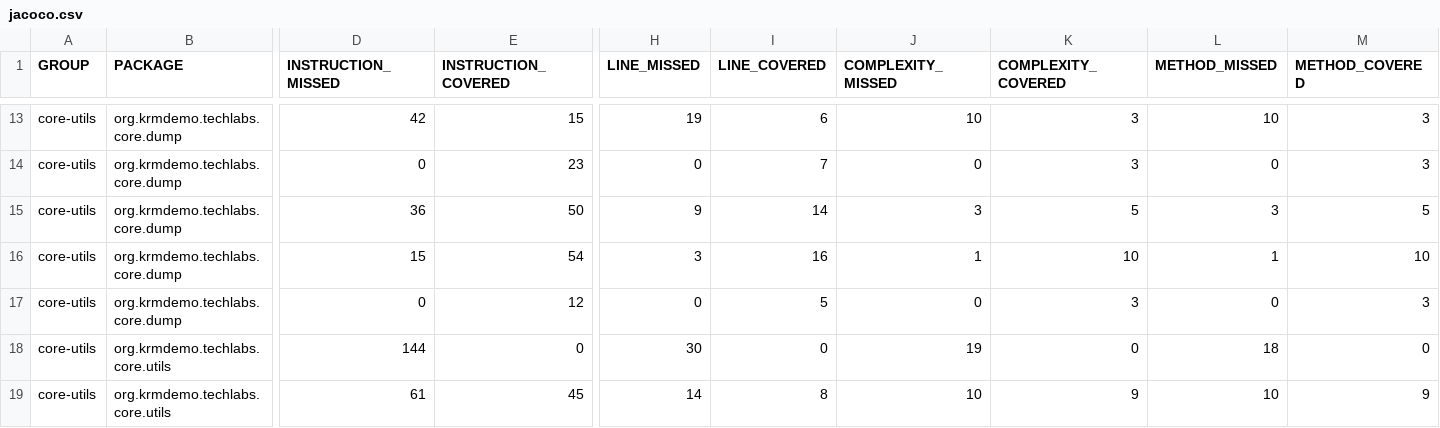
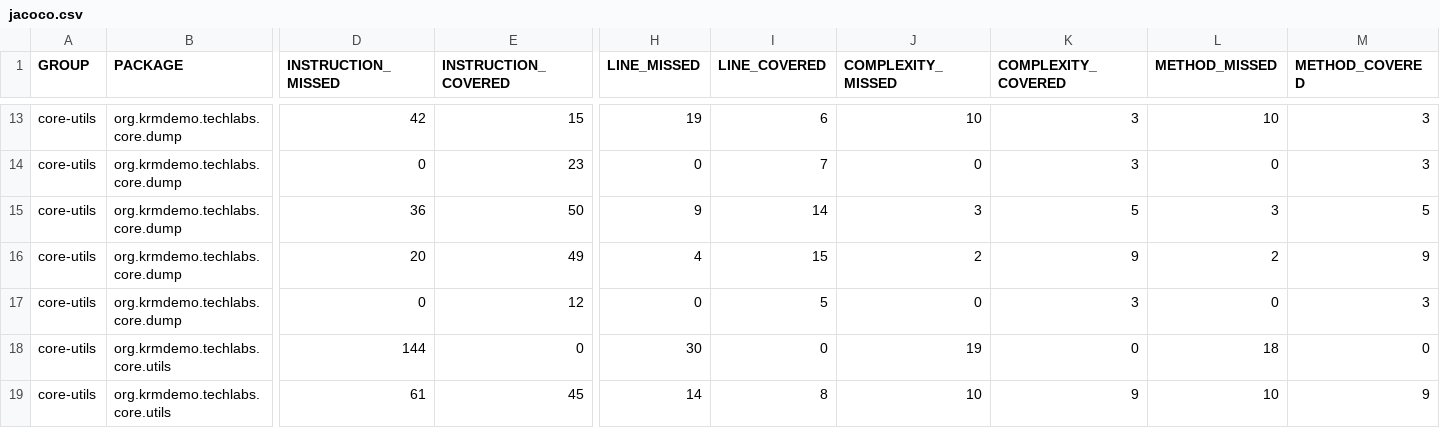
Before and after one commit to krm-demo/core-utils, a CSV file: core-utils-21.21.004-SNAPSHOT/jacoco-reports/jacoco.csv, drawn as a sheet; only a part is shown, gaps mark what is left out; the diff names each change by its address in the sheet, - before the commit and + after, or states it on an @@ line.

```diff
--- a/core-utils-21.21.004-SNAPSHOT/jacoco-reports/jacoco.csv
+++ b/core-utils-21.21.004-SNAPSHOT/jacoco-reports/jacoco.csv
-D16 (INSTRUCTION_MISSED): 15
+D16 (INSTRUCTION_MISSED): 20
-E16 (INSTRUCTION_COVERED): 54
+E16 (INSTRUCTION_COVERED): 49
-H16 (LINE_MISSED): 3
+H16 (LINE_MISSED): 4
-I16 (LINE_COVERED): 16
+I16 (LINE_COVERED): 15
-J16 (COMPLEXITY_MISSED): 1
+J16 (COMPLEXITY_MISSED): 2
-K16 (COMPLEXITY_COVERED): 10
+K16 (COMPLEXITY_COVERED): 9
-L16 (METHOD_MISSED): 1
+L16 (METHOD_MISSED): 2
-M16 (METHOD_COVERED): 10
+M16 (METHOD_COVERED): 9
```
Also changed, not shown: 14 other files.
